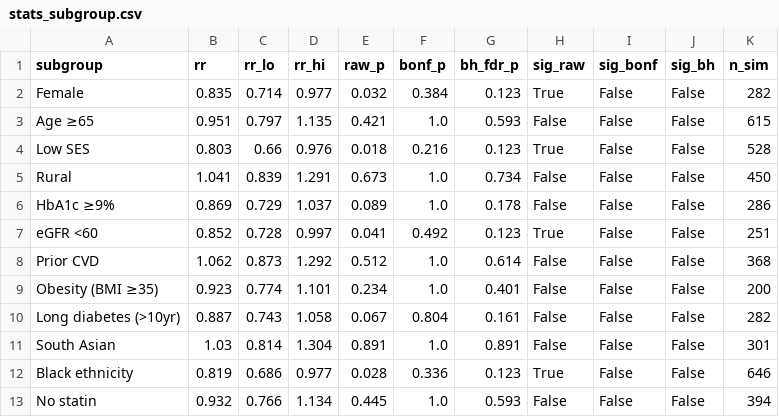
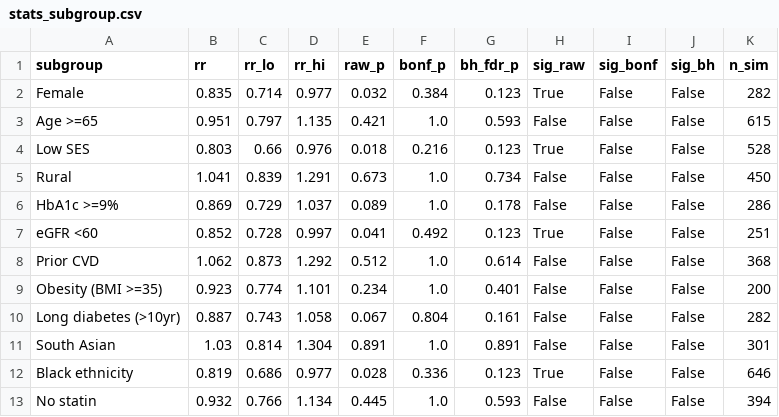
Before and after one commit to sm-hasanulbari/diabetes-trial-edi-equity, a CSV file: edi-recruitment-bias-monitoring/python/stats_subgroup.csv, drawn as a sheet.

```diff
--- a/edi-recruitment-bias-monitoring/python/stats_subgroup.csv
+++ b/edi-recruitment-bias-monitoring/python/stats_subgroup.csv
@@ -2,9 +2,9 @@ subgroup,rr,rr_lo,rr_hi,raw_p,bonf_p,bh_fdr_p,sig_raw,sig_bonf,sig_bh,n_sim
 Female,0.835,0.714,0.977,0.032,0.384,0.123,True,False,False,282
-Age ≥65,0.951,0.797,1.135,0.421,1.0,0.593,False,False,False,615
+Age >=65,0.951,0.797,1.135,0.421,1.0,0.593,False,False,False,615
 Low SES,0.803,0.66,0.976,0.018,0.216,0.123,True,False,False,528
 Rural,1.041,0.839,1.291,0.673,1.0,0.734,False,False,False,450
-HbA1c ≥9%,0.869,0.729,1.037,0.089,1.0,0.178,False,False,False,286
+HbA1c >=9%,0.869,0.729,1.037,0.089,1.0,0.178,False,False,False,286
 eGFR <60,0.852,0.728,0.997,0.041,0.492,0.123,True,False,False,251
 Prior CVD,1.062,0.873,1.292,0.512,1.0,0.614,False,False,False,368
-Obesity (BMI ≥35),0.923,0.774,1.101,0.234,1.0,0.401,False,False,False,200
+Obesity (BMI >=35),0.923,0.774,1.101,0.234,1.0,0.401,False,False,False,200
 Long diabetes (>10yr),0.887,0.743,1.058,0.067,0.804,0.161,False,False,False,282
```
Also changed, not shown: edi-recruitment-bias-monitoring/python/stats_bayes.csv, edi-recruitment-bias-monitoring/python/stats_missing_data.csv, 7 other files.
